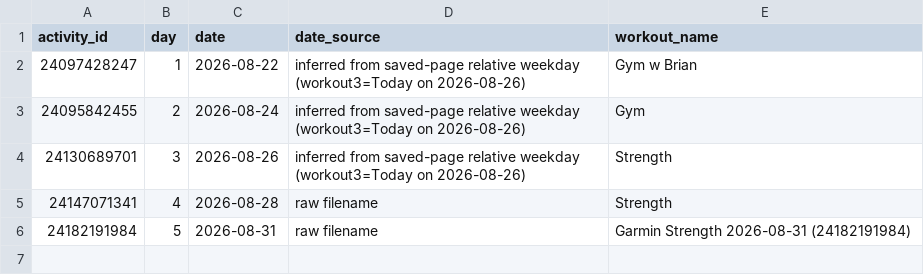
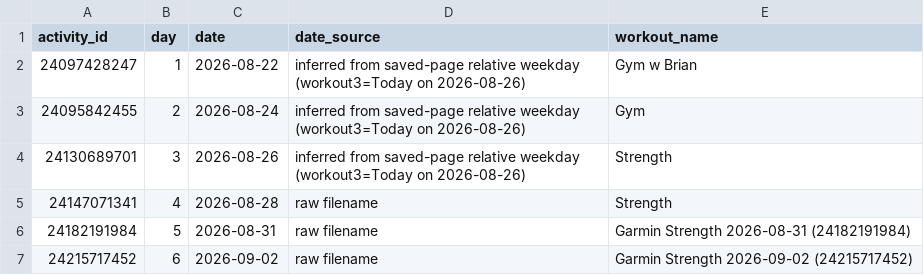
Before and after one commit to wzbillings/zlifts, a CSV file: data/processed/workouts.csv, drawn as a sheet; the diff names each change by its address in the sheet, - before the commit and + after, or states it on an @@ line.

```diff
--- a/data/processed/workouts.csv
+++ b/data/processed/workouts.csv
+row 7: 24215717452 | 6 | 2026-09-02 | raw filename | Garmin Strength 2026-09-02 (24215717452)
```
Also changed, not shown: data/processed/lifting_sets.csv.
